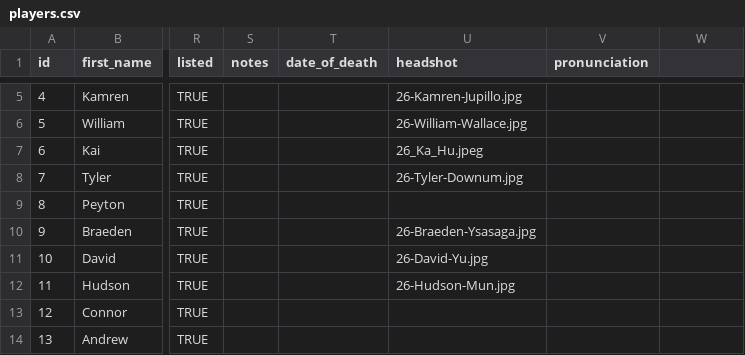
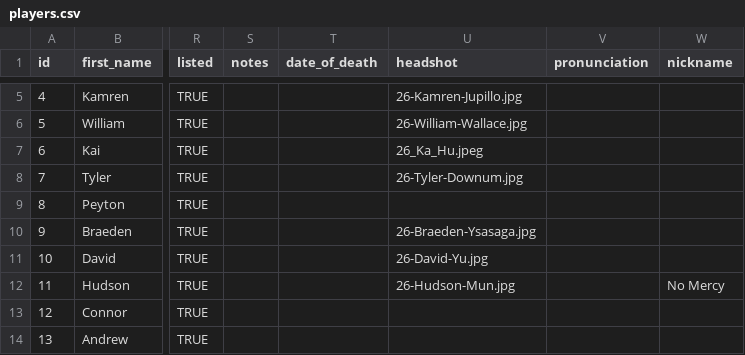
Before and after one commit to PlanoWildcatsHockey/pwha-site, a CSV file: sources/players.csv, drawn as a sheet; only a part is shown, gaps mark what is left out; the diff names each change by its address in the sheet, - before the commit and + after, or states it on an @@ line.

```diff
--- a/sources/players.csv
+++ b/sources/players.csv
-W1: (empty)
+W1: nickname
-W12 (nickname): (empty)
+W12 (nickname): No Mercy
```
Also changed, not shown: 12 other files.
